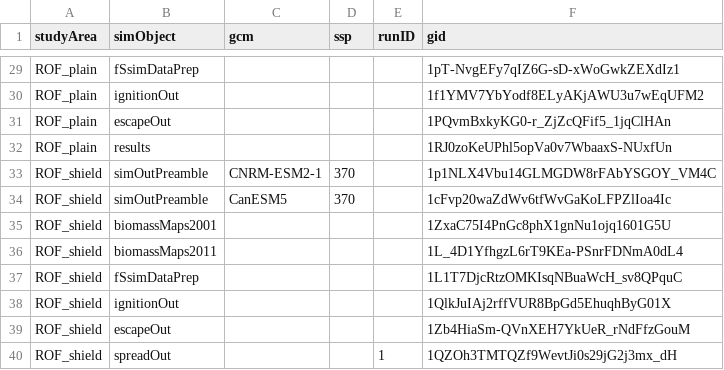
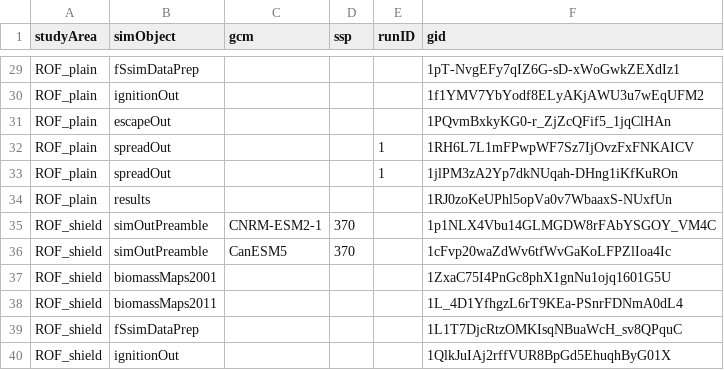
Before and after one commit to FOR-CAST/Ontario_AOU_ROF, a CSV file: 05-google-ids.csv, drawn as a sheet; only a part is shown, gaps mark what is left out; the shorter side is filled out with more unchanged rows.

```diff
--- a/05-google-ids.csv
+++ b/05-google-ids.csv
@@ -31,2 +31,4 @@ ROF_plain,ignitionOut,"",,,1f1YMV7YbYodf8ELyAKjAWU3u7wEqUFM2
 ROF_plain,escapeOut,"",,,1PQvmBxkyKG0-r_ZjZcQFif5_1jqClHAn
+ROF_plain,spreadOut,,,1,1RH6L7L1mFPwpWF7Sz7IjOvzFxFNKAICV
+ROF_plain,spreadOut,"",,1,1jlPM3zA2Yp7dkNUqah-DHng1iKfKuROn
 ROF_plain,results,"",,,1RJ0zoKeUPhl5opVa0v7WbaaxS-NUxfUn
```
Also changed, not shown: 4 other files.
